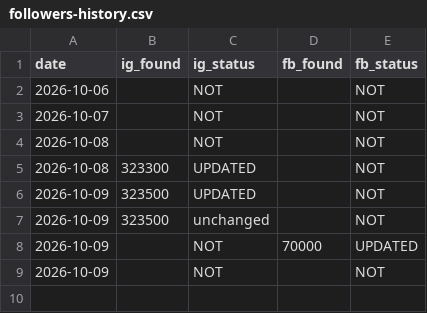
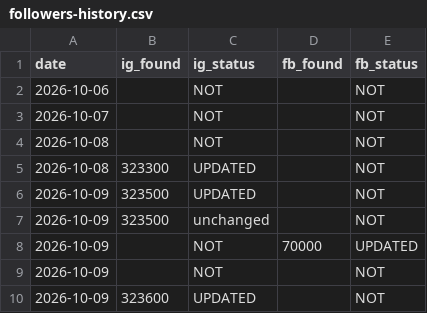
Before and after one commit to bornaxahadi/farnaz-sadeghian, a CSV file: seo/data/followers-history.csv, drawn as a sheet.

```diff
--- a/seo/data/followers-history.csv
+++ b/seo/data/followers-history.csv
@@ -9 +9,2 @@ date,ig_found,ig_status,fb_found,fb_status
 2026-10-09,,NOT,,NOT
+2026-10-09,323600,UPDATED,,NOT
```
Also changed, not shown: seo/data/followers-readings.csv, 15 other files.
